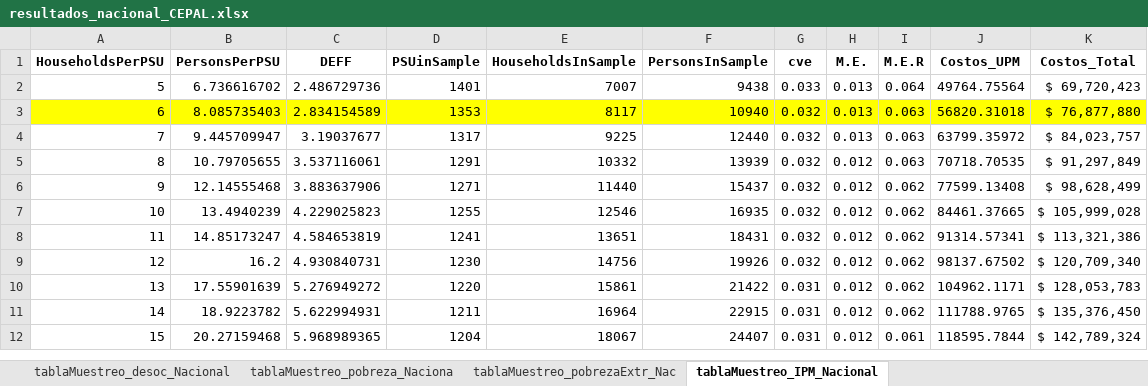
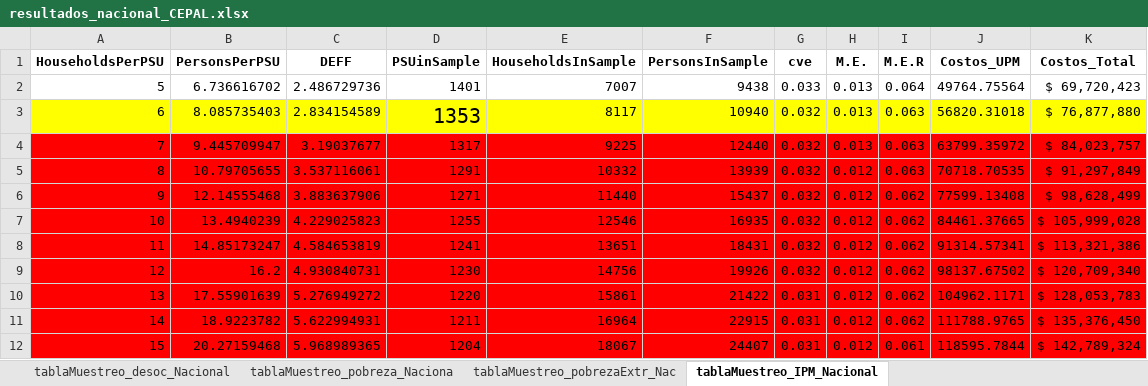
Before and after one commit to psirusteam/CRIsieh, an Excel workbook: resultados_nacional_CEPAL.xlsx, sheet tablaMuestreo_IPM_Nacional, drawn as a sheet; values as stored, in another font and other column widths than the file's, no borders; the diff names each change by its address in the sheet, - before the commit and + after, or states it on an @@ line.

```diff
--- a/resultados_nacional_CEPAL.xlsx (sheet tablaMuestreo_IPM_Nacional)
+++ b/resultados_nacional_CEPAL.xlsx (sheet tablaMuestreo_IPM_Nacional)
@@ D3 text size: larger @@
-A4:K12 fill: none
+A4:K12 fill: #FF0000
```
Also changed, not shown: sheet tablaMuestreo_pobreza_Naciona, sheet tablaMuestreo_pobrezaExtr_Nac, sheet tablaMuestreo_desoc_Nacional.
